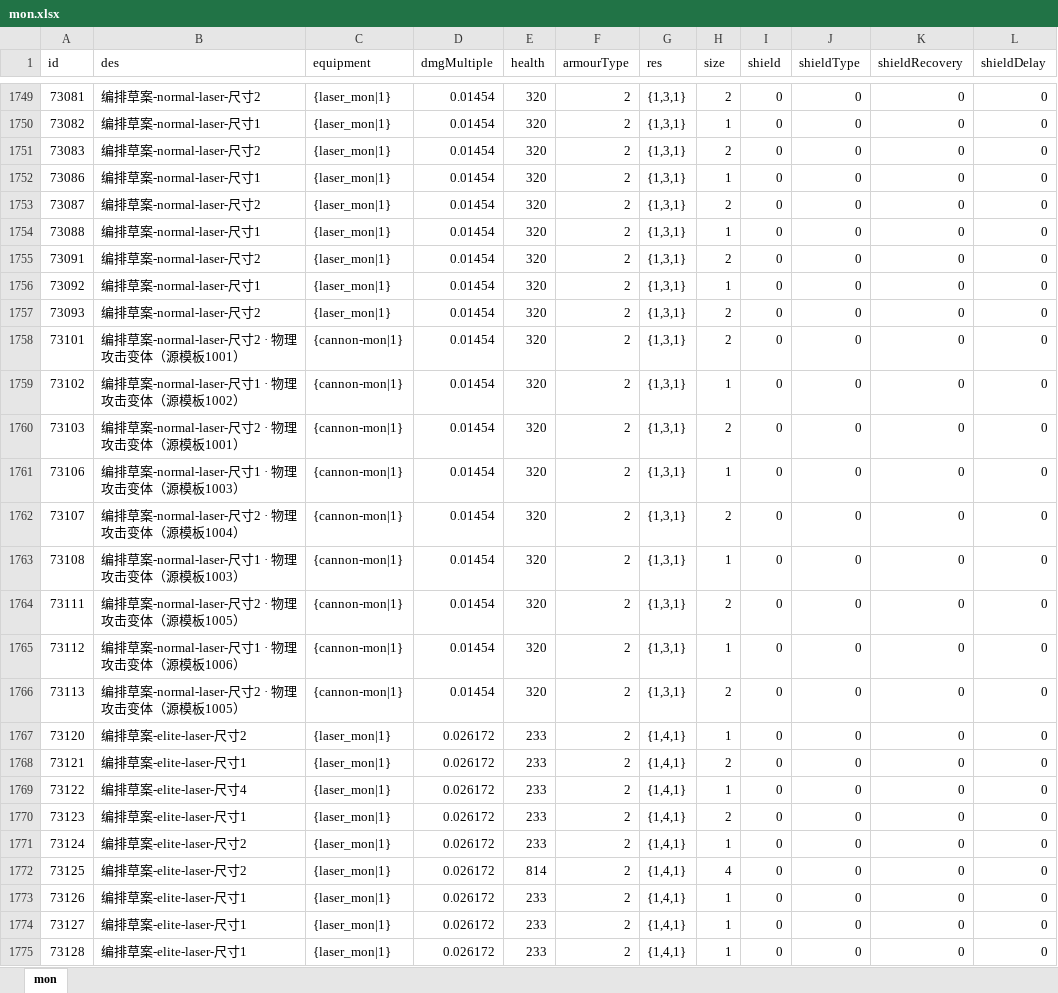
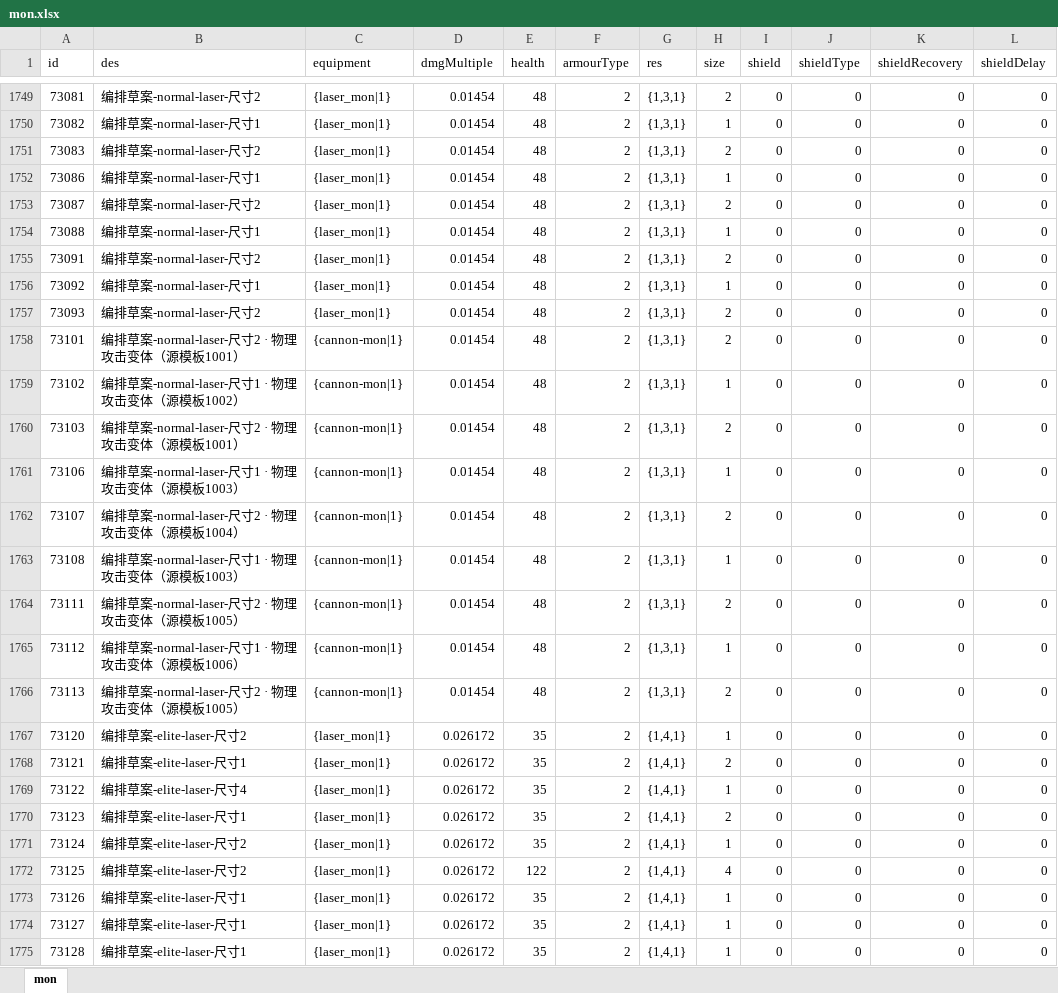
Before and after one commit to rlmclmc2-boop/space_idle, an Excel workbook: space-battleship/config_excel/mon.xlsx, sheet mon, drawn as a sheet; only a part is shown, gaps mark what is left out; values as stored, in another font and other column widths than the file's, no borders; the diff covers the shown part only; the diff names each change by its address in the sheet, - before the commit and + after, or states it on an @@ line.

```diff
--- a/space-battleship/config_excel/mon.xlsx (sheet mon)
+++ b/space-battleship/config_excel/mon.xlsx (sheet mon)
-E1749:E1766 (health): 320
+E1749:E1766 (health): 48
-E1767:E1771 (health): 233
+E1767:E1771 (health): 35
-E1772 (health): 814
+E1772 (health): 122
-E1773:E1775 (health): 233
+E1773:E1775 (health): 35
```
Also changed, not shown: 94 edited cells elsewhere in this sheet, space-battleship/config_excel/level.xlsx, space-battleship/config_excel/monGroup.xlsx, 6 other files.
